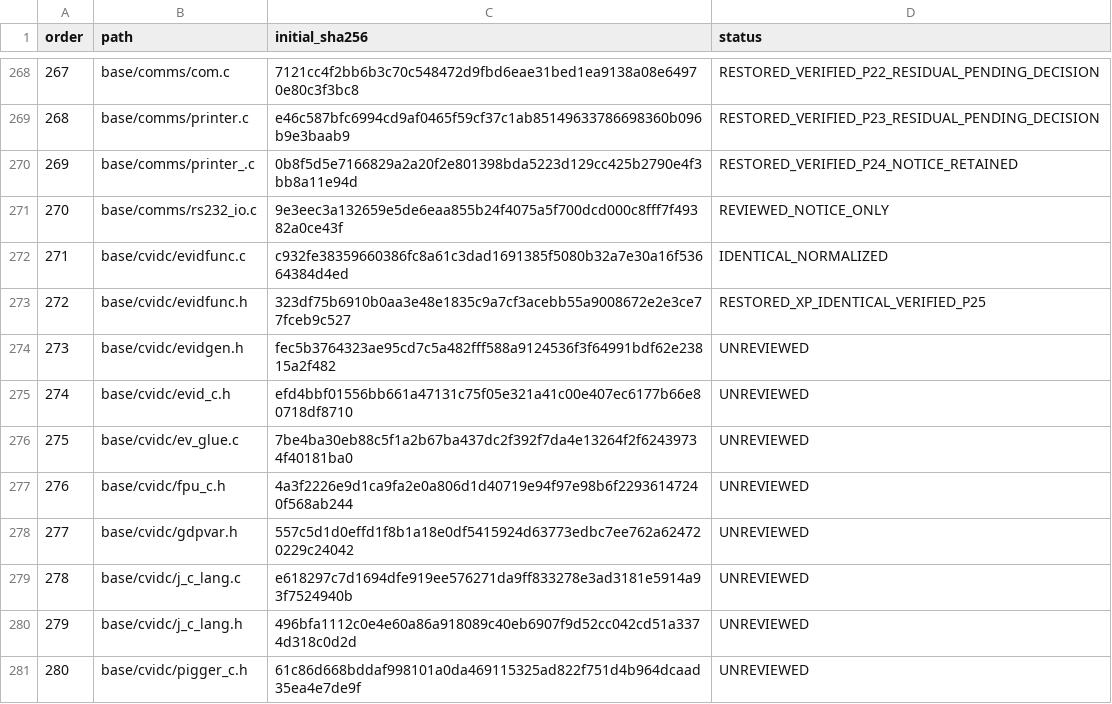
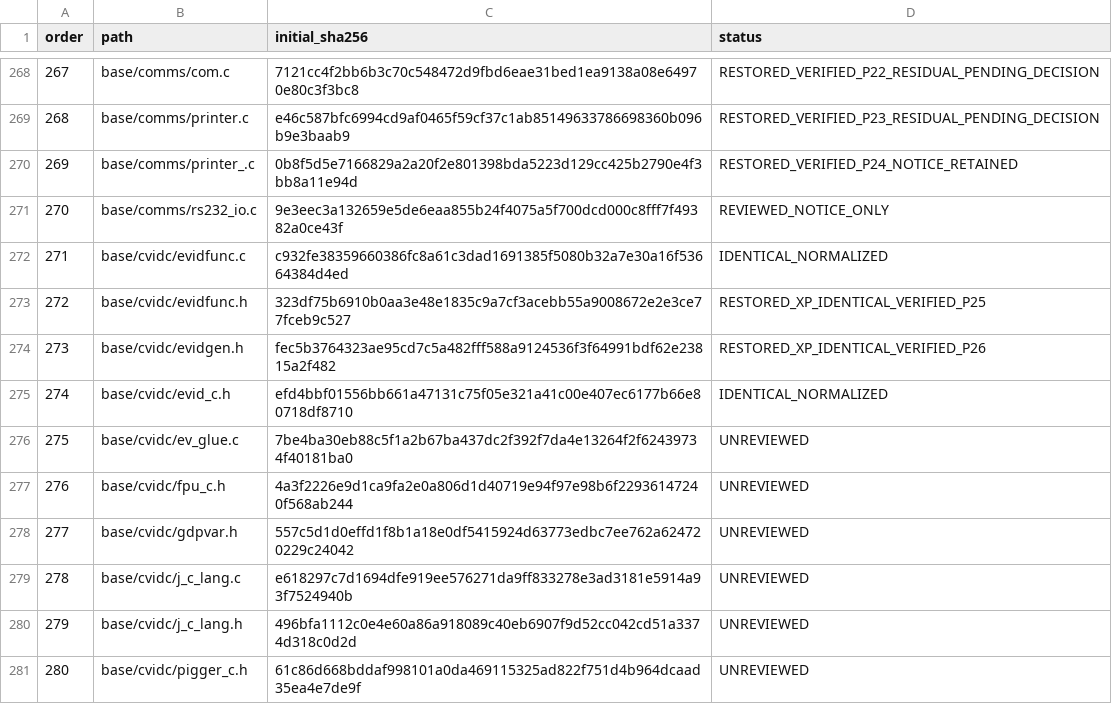
Before and after one commit to cshaxu/softpc, a TSV file: docs/etc/evidence/softpc/m9-t100-files.tsv, drawn as a sheet; only a part is shown, gaps mark what is left out.

Commit message:
M9 T100 S1 P26: restore original C-VID vector header

```diff
--- a/docs/etc/evidence/softpc/m9-t100-files.tsv
+++ b/docs/etc/evidence/softpc/m9-t100-files.tsv
@@ -273,4 +273,4 @@ order	path	initial_sha256	status
 272	base/cvidc/evidfunc.h	323df75b6910b0aa3e48e1835c9a7cf3acebb55a9008672e2e3ce77fceb9c527	RESTORED_XP_IDENTICAL_VERIFIED_P25
-273	base/cvidc/evidgen.h	fec5b3764323ae95cd7c5a482fff588a9124536f3f64991bdf62e23815a2f482	UNREVIEWED
-274	base/cvidc/evid_c.h	efd4bbf01556bb661a47131c75f05e321a41c00e407ec6177b66e80718df8710	UNREVIEWED
+273	base/cvidc/evidgen.h	fec5b3764323ae95cd7c5a482fff588a9124536f3f64991bdf62e23815a2f482	RESTORED_XP_IDENTICAL_VERIFIED_P26
+274	base/cvidc/evid_c.h	efd4bbf01556bb661a47131c75f05e321a41c00e407ec6177b66e80718df8710	IDENTICAL_NORMALIZED
 275	base/cvidc/ev_glue.c	7be4ba30eb88c5f1a2b67ba437dc2f392f7da4e13264f2f62439734f40181ba0	UNREVIEWED
```
Also changed, not shown: docs/etc/evidence/softpc/xp-sp1-current-manifest.tsv, 5 other files.
